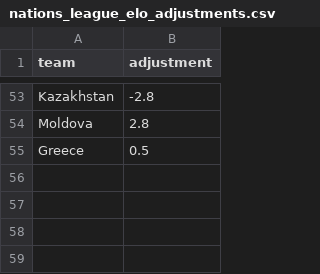
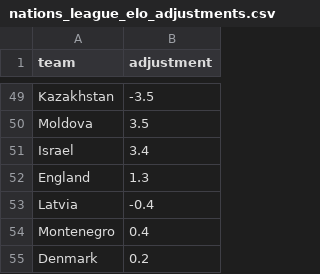
Before and after one commit to SmudgeYorkshire/footrankings, a CSV file: ratings/nations_league_elo_adjustments.csv, drawn as a sheet; only a part is shown, gaps mark what is left out; removed rows and columns are numbered as before the commit, all else as after; the diff covers the shown part only; the diff names each change by its address in the sheet, - before the commit and + after, or states it on an @@ line.

```diff
--- a/ratings/nations_league_elo_adjustments.csv
+++ b/ratings/nations_league_elo_adjustments.csv
-B49 (adjustment): -2.8
+B49 (adjustment): -3.5
-B50 (adjustment): 2.8
+B50 (adjustment): 3.5
-row 55: Greece | 0.5
+row 51: Israel | 3.4
+row 52: England | 1.3
+row 53: Latvia | -0.4
+row 54: Montenegro | 0.4
+row 55: Denmark | 0.2
```
Also changed, not shown: 21 added rows, 25 removed rows and 20 edited cells elsewhere in this file.
